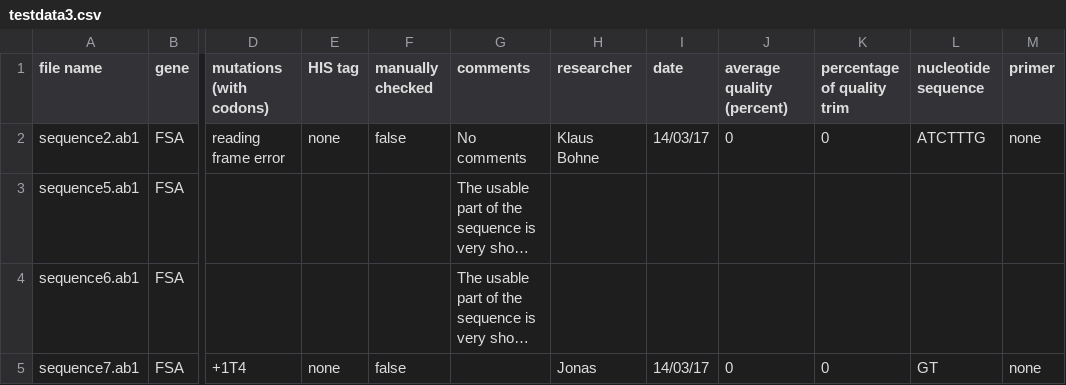
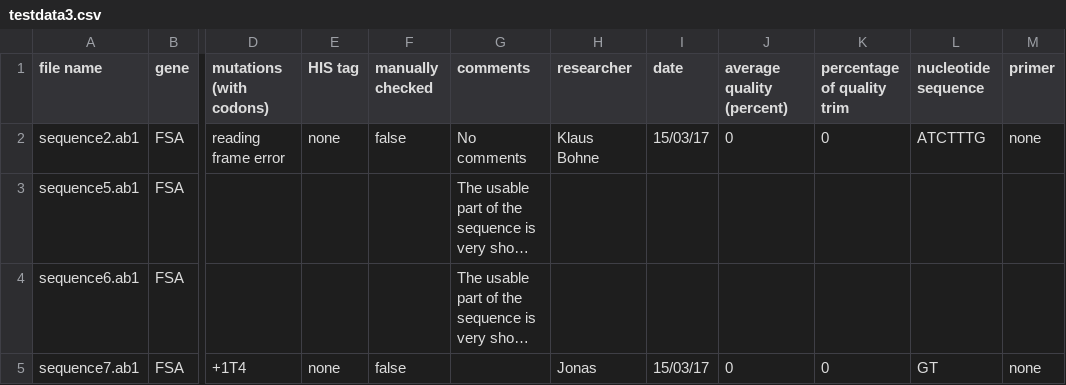
Before and after one commit to BluemlJ/GSAT, a CSV file: p_GSAT/resources/writingtests/testdata3.csv, drawn as a sheet; only a part is shown, gaps mark what is left out; long unchanged cells end in …; the diff names each change by its address in the sheet, - before the commit and + after, or states it on an @@ line.

Commit message:
Database file writing problmes fixed

```diff
--- a/p_GSAT/resources/writingtests/testdata3.csv
+++ b/p_GSAT/resources/writingtests/testdata3.csv
-I2 (date): 14/03/17
+I2 (date): 15/03/17
-I5 (date): 14/03/17
+I5 (date): 15/03/17
```
Also changed, not shown: 2 other files.
